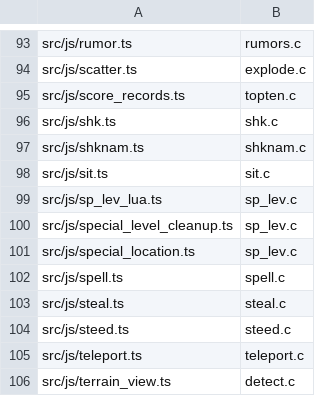
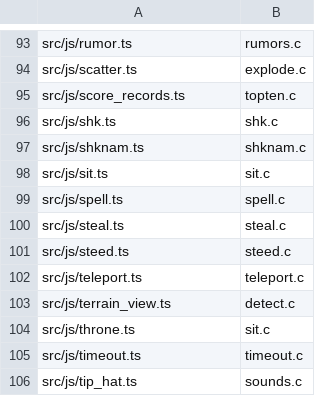
Before and after one commit to daoa0601/teleport-contest, a TSV file: docs/ledger/module-owners.tsv, drawn as a sheet; only a part is shown, gaps mark what is left out; the shorter side is filled out with more unchanged rows.

Commit message:
Repoint ledgers for sp_lev.ts consolidation (owners, rng-callsites, review, messages)

```diff
--- a/docs/ledger/module-owners.tsv
+++ b/docs/ledger/module-owners.tsv
@@ -98,5 +98,2 @@ src/js/shknam.ts	shknam.c
 src/js/sit.ts	sit.c
-src/js/sp_lev_lua.ts	sp_lev.c
-src/js/special_level_cleanup.ts	sp_lev.c
-src/js/special_location.ts	sp_lev.c
 src/js/spell.ts	spell.c
```
Also changed, not shown: docs/ledger/c-messages-reviewed.tsv, docs/ledger/rng-callsites.tsv, 1 other file.
